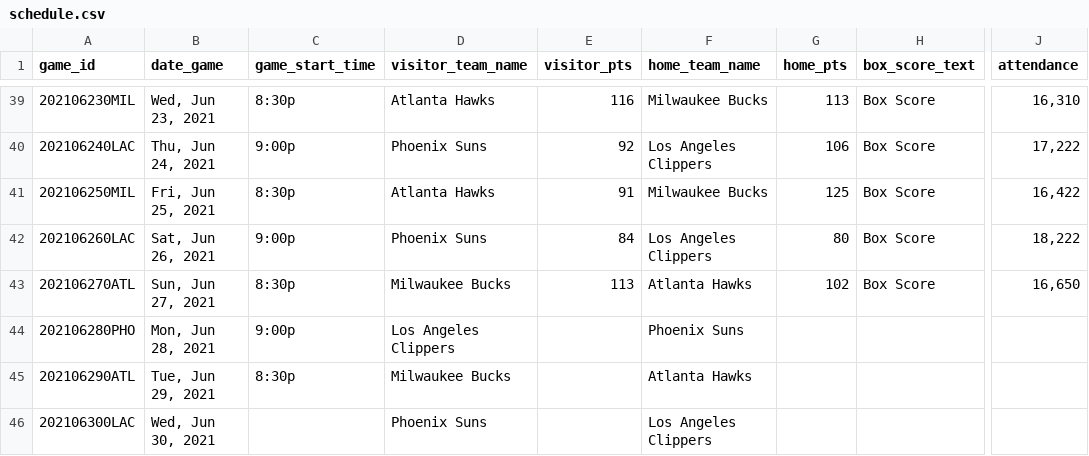
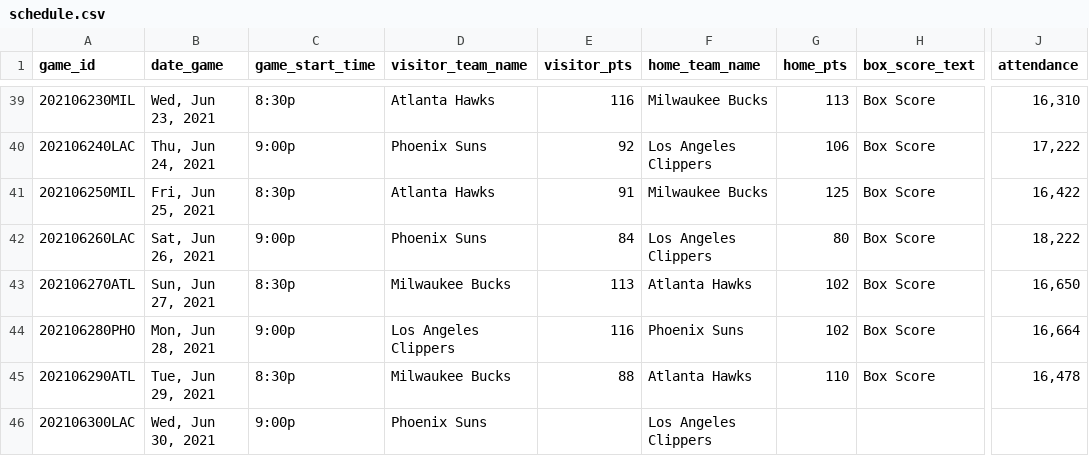
Before and after one commit to jyablonski/NBA-Dashboard, a CSV file: data/schedule.csv, drawn as a sheet; only a part is shown, gaps mark what is left out; the diff names each change by its address in the sheet, - before the commit and + after, or states it on an @@ line.

```diff
--- a/data/schedule.csv
+++ b/data/schedule.csv
-E44 (visitor_pts): (empty)
+E44 (visitor_pts): 116
-G44 (home_pts): (empty)
+G44 (home_pts): 102
-H44:H45 (box_score_text): (empty)
+H44:H45 (box_score_text): Box Score
-J44 (attendance): (empty)
+J44 (attendance): 16,664
-E45 (visitor_pts): (empty)
+E45 (visitor_pts): 88
-G45 (home_pts): (empty)
+G45 (home_pts): 110
-J45 (attendance): (empty)
+J45 (attendance): 16,478
-C46 (game_start_time): (empty)
+C46 (game_start_time): 9:00p
```
Also changed, not shown: data/new_odds.csv, data/playbyplay_df.csv, 2 other files.
